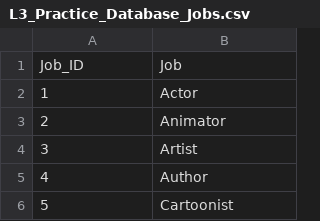
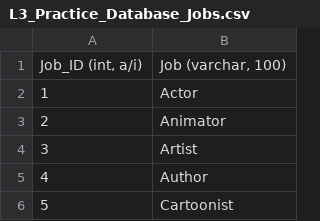
Before and after one commit to grocottk/L3_Practice_Database, a CSV file: L3_Practice_Database_Jobs.csv, drawn as a sheet; only a part is shown.

```diff
--- a/L3_Practice_Database_Jobs.csv
+++ b/L3_Practice_Database_Jobs.csv
@@ -1,2 +1,2 @@
-Job_ID,Job
+"Job_ID (int, a/i)","Job (varchar, 100)"
 1,Actor
```
Also changed, not shown: L3_Practice_Database_Authors.csv, L3_Practice_Database_Countries.csv, 3 other files.
